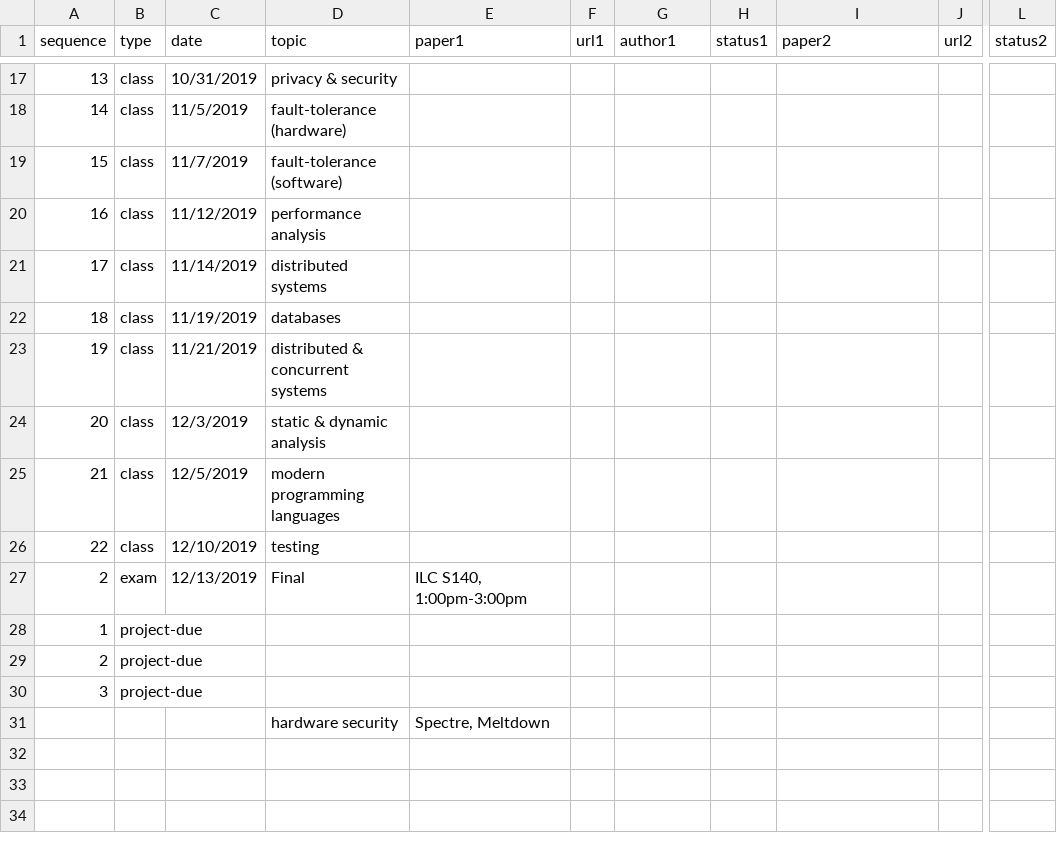
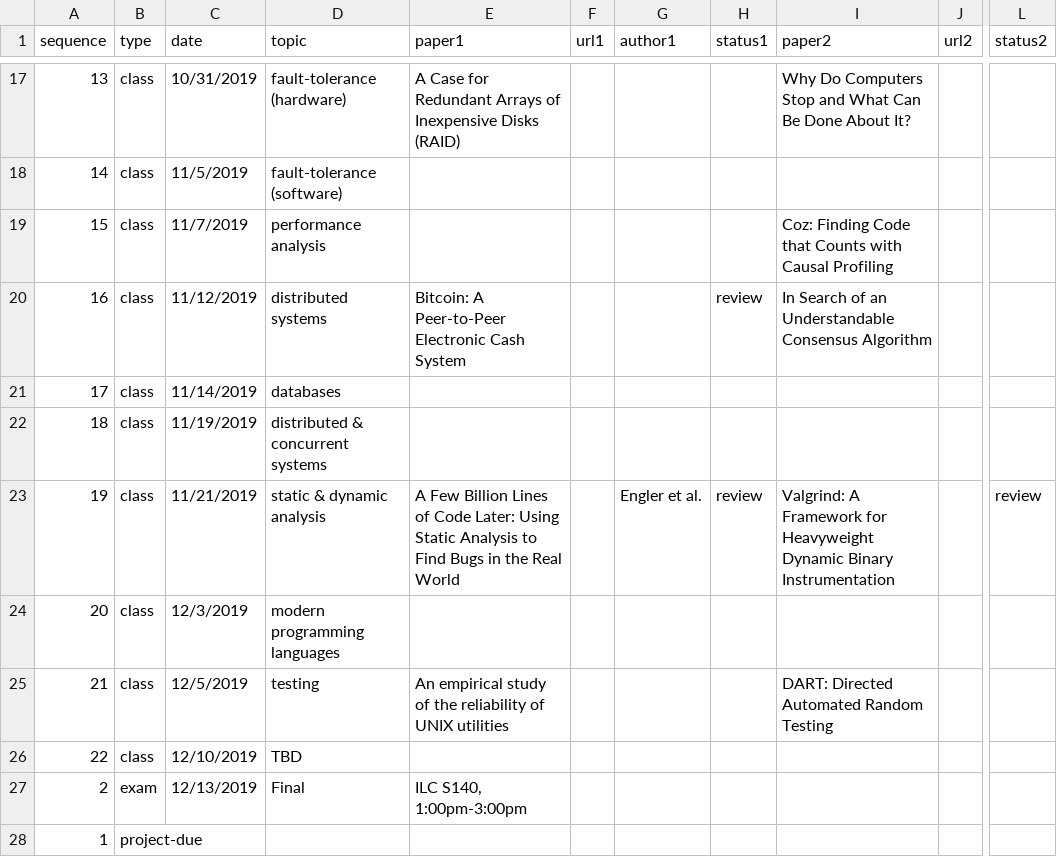
Before and after one commit to emeryberger/COMPSCI-630, a CSV file: schedule.csv, drawn as a sheet; only a part is shown, gaps mark what is left out; the shorter side is filled out with more unchanged rows; the diff covers the shown part only; the diff names each change by its address in the sheet, - before the commit and + after, or states it on an @@ line.

```diff
--- a/schedule.csv
+++ b/schedule.csv
-D17 (topic): privacy & security
+D17 (topic): fault-tolerance (hardware)
-E17 (paper1): (empty)
+E17 (paper1): A Case for Redundant Arrays of Inexpensive Disks (RAID)
-I17 (paper2): (empty)
+I17 (paper2): Why Do Computers Stop and What Can Be Done About It?
-D18 (topic): fault-tolerance (hardware)
+D18 (topic): fault-tolerance (software)
-D19 (topic): fault-tolerance (software)
+D19 (topic): performance analysis
-I19 (paper2): (empty)
+I19 (paper2): Coz: Finding Code that Counts with Causal Profiling
-D20 (topic): performance analysis
+D20 (topic): distributed systems
-E20 (paper1): (empty)
+E20 (paper1): Bitcoin: A Peer-to-Peer Electronic Cash System
-H20 (status1): (empty)
+H20 (status1): review
-I20 (paper2): (empty)
+I20 (paper2): In Search of an Understandable Consensus Algorithm
-D21 (topic): distributed systems
+D21 (topic): databases
-D22 (topic): databases
+D22 (topic): distributed & concurrent systems
-D23 (topic): distributed & concurrent systems
+D23 (topic): static & dynamic analysis
-E23 (paper1): (empty)
+E23 (paper1): A Few Billion Lines of Code Later: Using Static Analysis to Find Bugs in the Real World
-G23 (author1): (empty)
+G23 (author1): Engler et al.
-H23 (status1): (empty)
+H23 (status1): review
-I23 (paper2): (empty)
+I23 (paper2): Valgrind: A Framework for Heavyweight Dynamic Binary Instrumentation
-L23 (status2): (empty)
+L23 (status2): review
-D24 (topic): static & dynamic analysis
+D24 (topic): modern programming languages
-D25 (topic): modern programming languages
+D25 (topic): testing
-E25 (paper1): (empty)
+E25 (paper1): An empirical study of the reliability of UNIX utilities
-I25 (paper2): (empty)
+I25 (paper2): DART: Directed Automated Random Testing
-D26 (topic): testing
+D26 (topic): TBD
```
Also changed, not shown: 35 edited cells elsewhere in this file, 1 other file.
